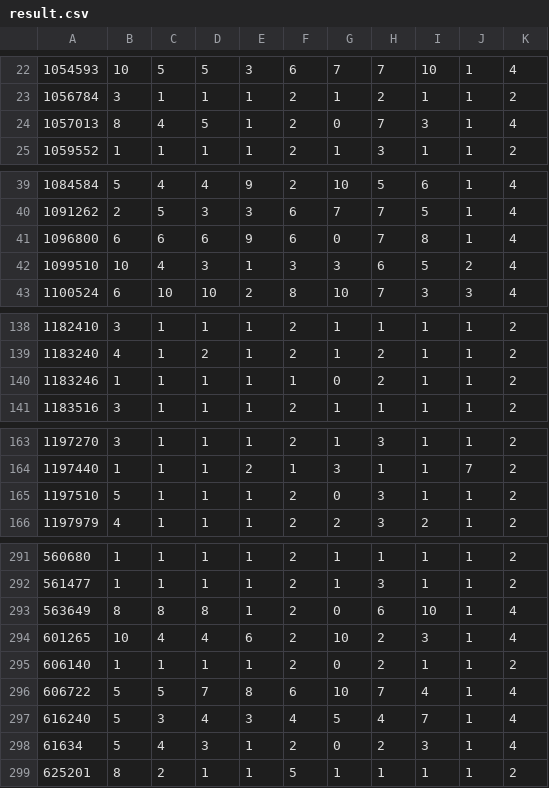
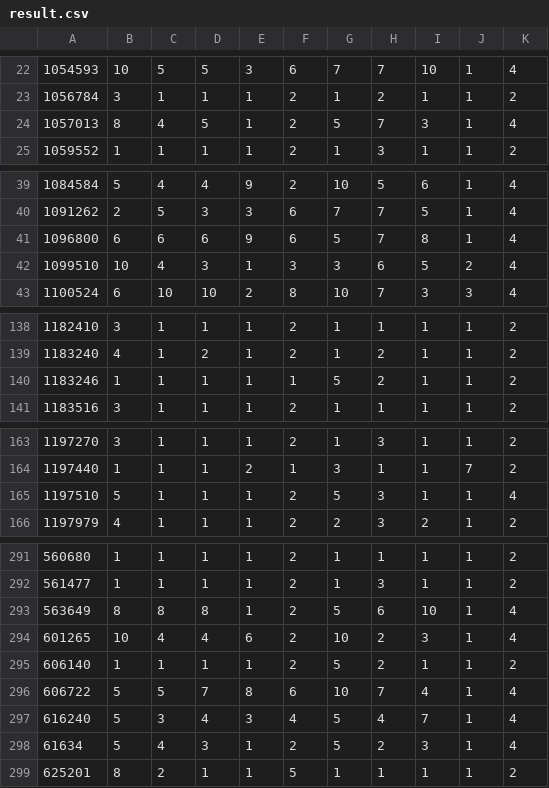
Before and after one commit to kaustubhsant/DataScience, a CSV file: datasets/breastcancer/result.csv, drawn as a sheet; only a part is shown, gaps mark what is left out; the diff covers the shown part only.

Commit message:
handled missing values

```diff
--- a/datasets/breastcancer/result.csv
+++ b/datasets/breastcancer/result.csv
@@ -23,3 +23,3 @@
 1056784,3,1,1,1,2,1,2,1,1,2
-1057013,8,4,5,1,2,0,7,3,1,4
+1057013,8,4,5,1,2,5,7,3,1,4
 1059552,1,1,1,1,2,1,3,1,1,2
@@ -40,3 +40,3 @@
 1091262,2,5,3,3,6,7,7,5,1,4
-1096800,6,6,6,9,6,0,7,8,1,4
+1096800,6,6,6,9,6,5,7,8,1,4
 1099510,10,4,3,1,3,3,6,5,2,4
@@ -139,3 +139,3 @@
 1183240,4,1,2,1,2,1,2,1,1,2
-1183246,1,1,1,1,1,0,2,1,1,2
+1183246,1,1,1,1,1,5,2,1,1,2
 1183516,3,1,1,1,2,1,1,1,1,2
@@ -164,3 +164,3 @@
 1197440,1,1,1,2,1,3,1,1,7,2
-1197510,5,1,1,1,2,0,3,1,1,2
+1197510,5,1,1,1,2,5,3,1,1,4
 1197979,4,1,1,1,2,2,3,2,1,2
@@ -292,8 +292,8 @@
 561477,1,1,1,1,2,1,3,1,1,2
-563649,8,8,8,1,2,0,6,10,1,4
+563649,8,8,8,1,2,5,6,10,1,4
 601265,10,4,4,6,2,10,2,3,1,4
-606140,1,1,1,1,2,0,2,1,1,2
+606140,1,1,1,1,2,5,2,1,1,2
 606722,5,5,7,8,6,10,7,4,1,4
 616240,5,3,4,3,4,5,4,7,1,4
-61634,5,4,3,1,2,0,2,3,1,4
+61634,5,4,3,1,2,5,2,3,1,4
 625201,8,2,1,1,5,1,1,1,1,2
```
Also changed, not shown: 9 edited cells elsewhere in this file, 1 other file.
